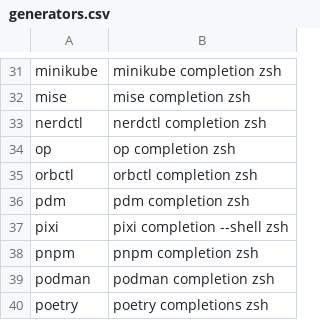
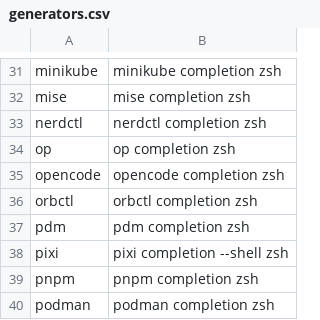
Before and after one commit to zetlen/zsh-completion-generators, a CSV file: generators.csv, drawn as a sheet; only a part is shown, gaps mark what is left out; the shorter side is filled out with more unchanged rows.

Commit message:
opencode

```diff
--- a/generators.csv
+++ b/generators.csv
@@ -34,2 +34,3 @@ nerdctl,nerdctl completion zsh
 op,op completion zsh
+opencode,opencode completion zsh
 orbctl,orbctl completion zsh
```
Also changed, not shown: 1 other file.
